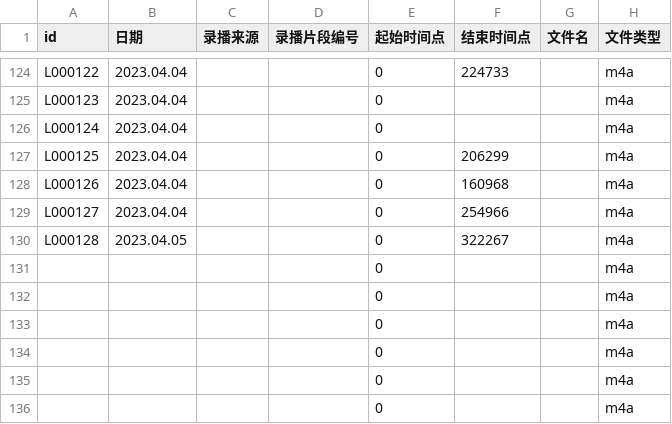
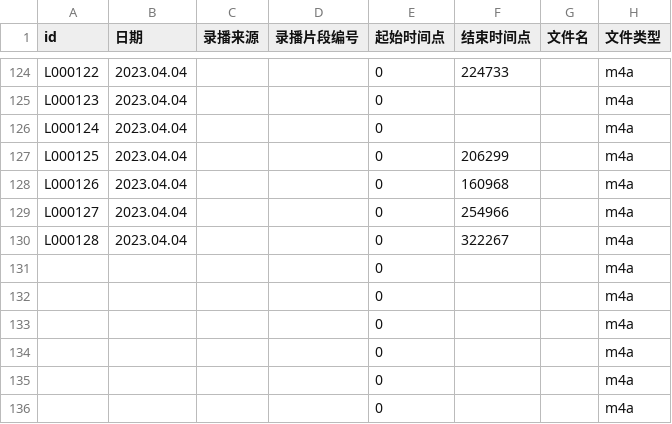
Before and after one commit to VTB-LINK/VTB-STUDIO-DB, a CSV file: song_database.csv, drawn as a sheet; only a part is shown, gaps mark what is left out; the diff names each change by its address in the sheet, - before the commit and + after, or states it on an @@ line.

Commit message:
hotfix: date

```diff
--- a/song_database.csv
+++ b/song_database.csv
-B130 (日期): 2023.04.05
+B130 (日期): 2023.04.04
```
